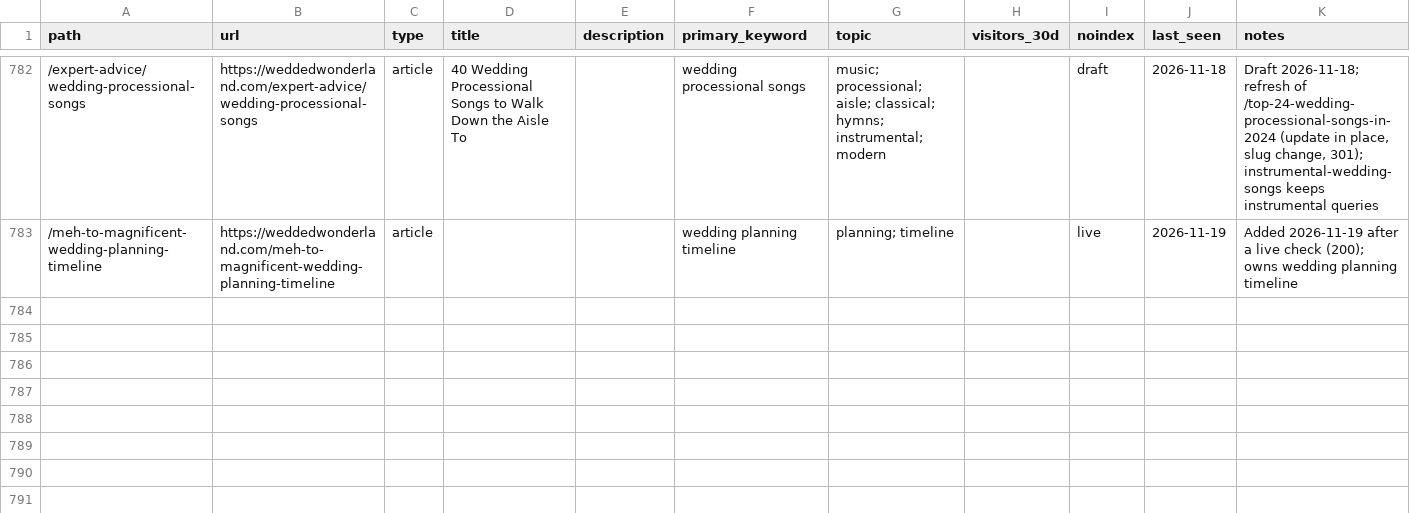
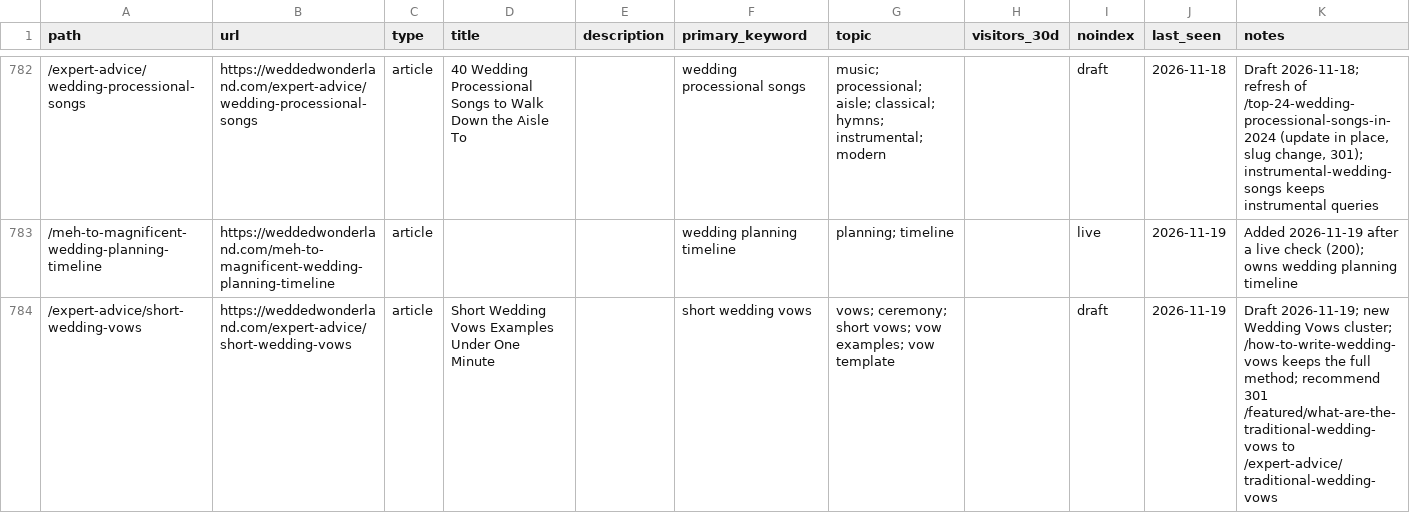
Before and after one commit to christianbraga-cpu/ForWork, a CSV file: content-system/seo/link-map.csv, drawn as a sheet; only a part is shown, gaps mark what is left out.

```diff
--- a/content-system/seo/link-map.csv
+++ b/content-system/seo/link-map.csv
@@ -783 +783,2 @@ path,url,type,title,description,primary_keyword,topic,visitors_30d,noindex,last_
 /meh-to-magnificent-wedding-planning-timeline,https://weddedwonderland.com/meh-to-magnificent-wedding-planning-timeline,article,,,wedding planning timeline,planning; timeline,,live,2026-11-19,Added 2026-11-19 after a live check (200); owns wedding planning timeline
+/expert-advice/short-wedding-vows,https://weddedwonderland.com/expert-advice/short-wedding-vows,article,Short Wedding Vows Examples Under One Minute,,short wedding vows,vows; ceremony; short vows; vow examples; vow template,,draft,2026-11-19,Draft 2026-11-19; new Wedding Vows cluster; /how-to-write-wedding-vows keeps the full method; recommend 301 /featured/what-are-the-traditional-wedding-vows to /expert-advice/traditional-wedding-vows
```
Also changed, not shown: content/calendar.csv, 1 other file.
